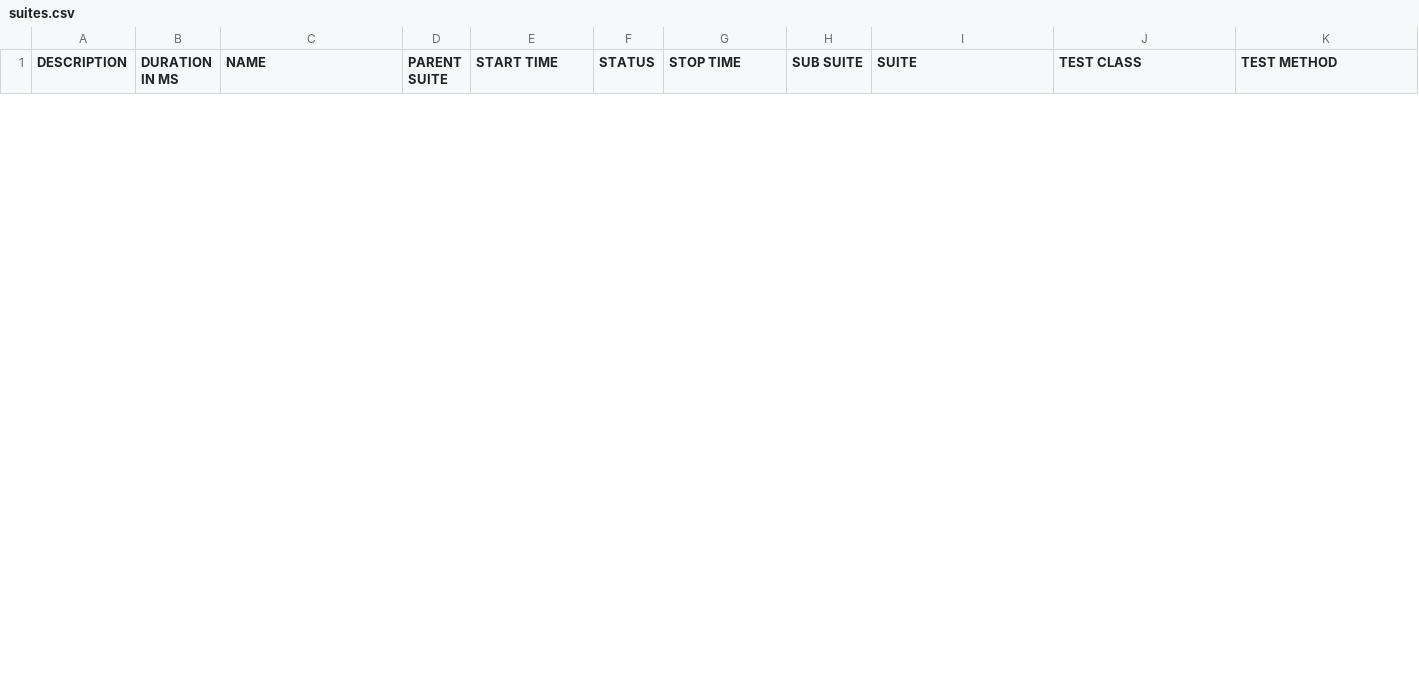
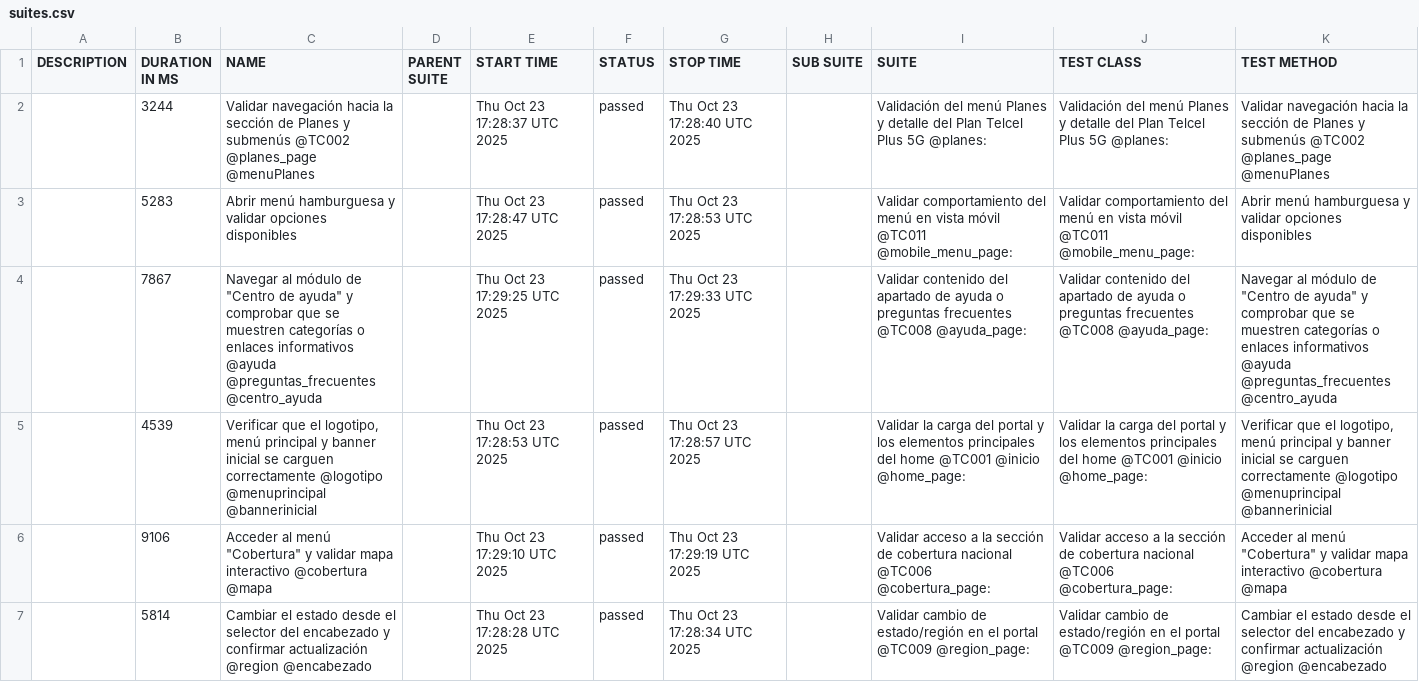
Before and after one commit to danielcastillo94/RepoSemillerosCodeceptjs, a CSV file: data/suites.csv, drawn as a sheet; only a part is shown; the diff covers the shown part only; the diff names each change by its address in the sheet, - before the commit and + after, or states it on an @@ line.

```diff
--- a/data/suites.csv
+++ b/data/suites.csv
+row 2:  | 3244 | Validar navegación hacia la sección de Planes y submenús @TC002 @planes_page @menuPlanes |  | Thu Oct 23 17:28:37 UTC 2025 | passed | Thu Oct 23 17:28:40 UTC 2025 |  | Validación del menú Planes y detalle del Plan Telcel Plus 5G @planes: | Validación del menú Planes y detalle del Plan Telcel Plus 5G @planes: | Validar navegación hacia la sección de Planes y submenús @TC002 @planes_page @menuPlanes
+row 3:  | 5283 | Abrir menú hamburguesa y validar opciones disponibles |  | Thu Oct 23 17:28:47 UTC 2025 | passed | Thu Oct 23 17:28:53 UTC 2025 |  | Validar comportamiento del menú en vista móvil @TC011 @mobile_menu_page: | Validar comportamiento del menú en vista móvil @TC011 @mobile_menu_page: | Abrir menú hamburguesa y validar opciones disponibles
+row 4:  | 7867 | Navegar al módulo de "Centro de ayuda" y comprobar que se muestren categorías o enlaces informativos @ayuda @preguntas_frecuentes @centro_ayuda |  | Thu Oct 23 17:29:25 UTC 2025 | passed | Thu Oct 23 17:29:33 UTC 2025 |  | Validar contenido del apartado de ayuda o preguntas frecuentes @TC008 @ayuda_page: | Validar contenido del apartado de ayuda o preguntas frecuentes @TC008 @ayuda_page: | Navegar al módulo de "Centro de ayuda" y comprobar que se muestren categorías o enlaces informativos @ayuda @preguntas_frecuentes @centro_ayuda
+row 5:  | 4539 | Verificar que el logotipo, menú principal y banner inicial se carguen correctamente @logotipo @menuprincipal @bannerinicial |  | Thu Oct 23 17:28:53 UTC 2025 | passed | Thu Oct 23 17:28:57 UTC 2025 |  | Validar la carga del portal y los elementos principales del home @TC001 @inicio @home_page: | Validar la carga del portal y los elementos principales del home @TC001 @inicio @home_page: | Verificar que el logotipo, menú principal y banner inicial se carguen correctamente @logotipo @menuprincipal @bannerinicial
+row 6:  | 9106 | Acceder al menú "Cobertura" y validar mapa interactivo @cobertura @mapa |  | Thu Oct 23 17:29:10 UTC 2025 | passed | Thu Oct 23 17:29:19 UTC 2025 |  | Validar acceso a la sección de cobertura nacional @TC006 @cobertura_page: | Validar acceso a la sección de cobertura nacional @TC006 @cobertura_page: | Acceder al menú "Cobertura" y validar mapa interactivo @cobertura @mapa
+row 7:  | 5814 | Cambiar el estado desde el selector del encabezado y confirmar actualización @region @encabezado |  | Thu Oct 23 17:28:28 UTC 2025 | passed | Thu Oct 23 17:28:34 UTC 2025 |  | Validar cambio de estado/región en el portal @TC009 @region_page: | Validar cambio de estado/región en el portal @TC009 @region_page: | Cambiar el estado desde el selector del encabezado y confirmar actualización @region @encabezado
```
Also changed, not shown: 6 added rows and 12 removed rows elsewhere in this file, 39 other files.
